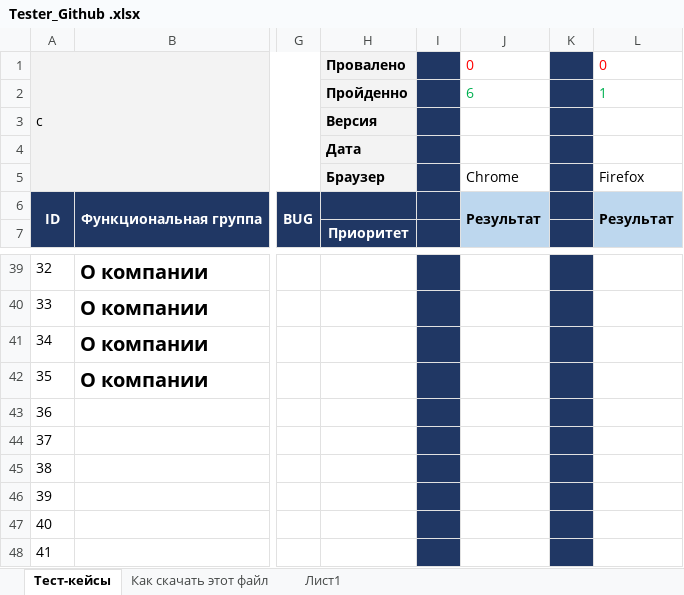
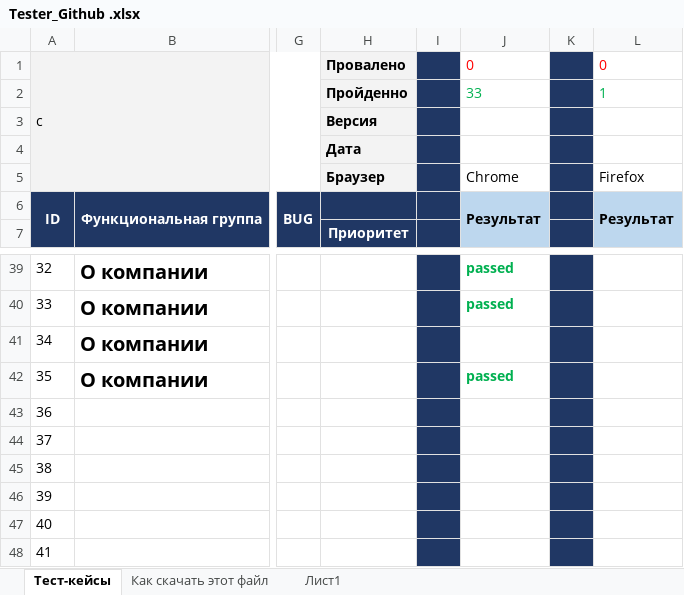
Before and after one commit to Tester193/Tester193_repo, an Excel workbook: Tester_Github .xlsx, sheet Тест-кейсы, drawn as a sheet; only a part is shown, gaps mark what is left out; values as stored, in another font and other column widths than the file's, no borders; charts and pictures not drawn; the diff covers the shown part only; the diff names each change by its address in the sheet, - before the commit and + after, or states it on an @@ line.

```diff
--- a/Tester_Github .xlsx (sheet Тест-кейсы)
+++ b/Tester_Github .xlsx (sheet Тест-кейсы)
-J2: 6
+J2: 33
-J39:J40: (empty)
+J39:J40: passed
-J42: (empty)
+J42: passed
```
Also changed, not shown: 25 edited cells elsewhere in this sheet, charts or pictures.
